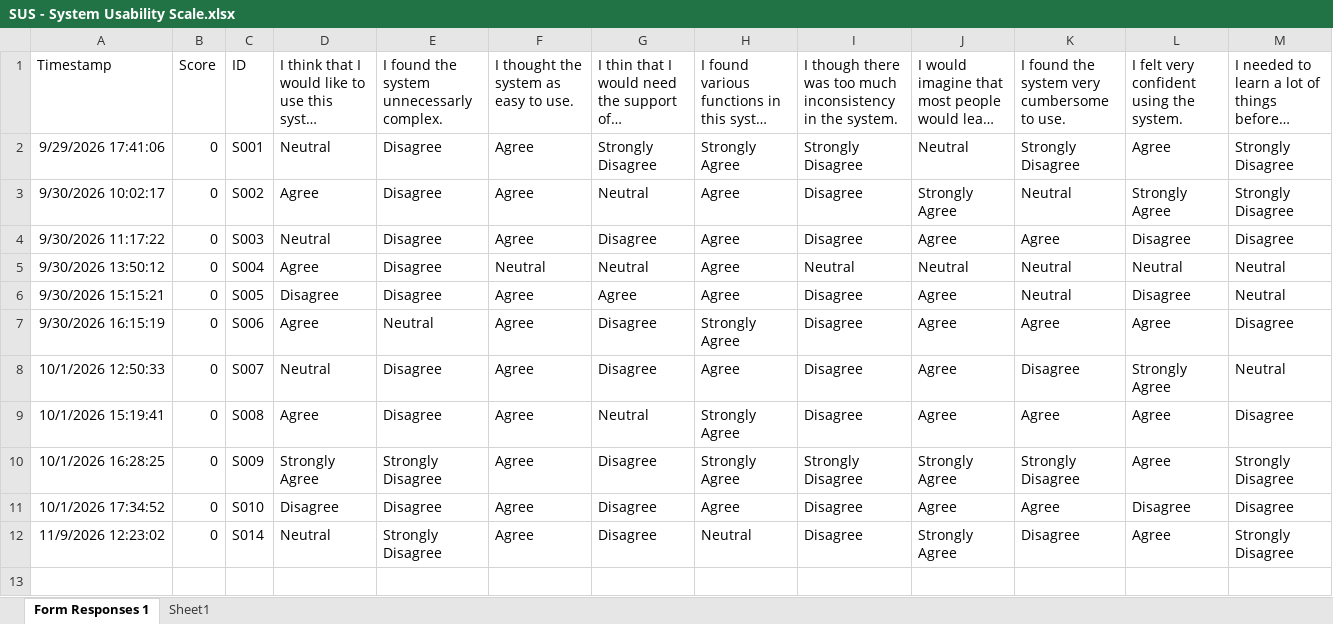
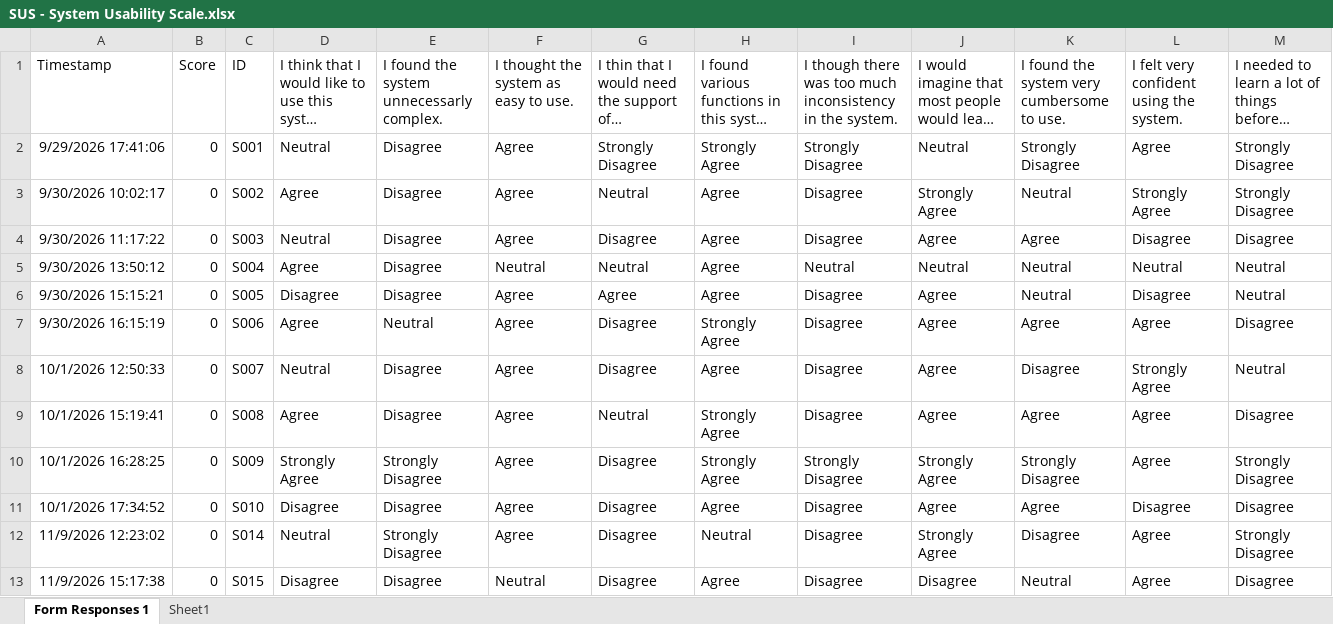
Before and after one commit to mrtelisa/data_evaluation_thesis, an Excel workbook: questionari/risposte/SUS - System Usability Scale.xlsx, sheet Form Responses 1, drawn as a sheet; long unchanged cells end in …; values as stored, in another font and other column widths than the file's, no borders; table styles not drawn; the diff names each change by its address in the sheet, - before the commit and + after, or states it on an @@ line.

```diff
--- a/questionari/risposte/SUS - System Usability Scale.xlsx (sheet Form Responses 1)
+++ b/questionari/risposte/SUS - System Usability Scale.xlsx (sheet Form Responses 1)
+row 13: 11/9/2026 15:17:38 | 0 | S015 | Disagree | Disagree | Neutral | Disagree | Agree | Disagree | Disagree | Neutral | Agree | Disagree
```
Also changed, not shown: questionari/risposte/Edinburgh Test Hand Dominance - VISIONARY (Responses).xlsx, questionari/risposte/Nasa Task Load Index - VISIONARY (Responses).xlsx, 18 other files.
